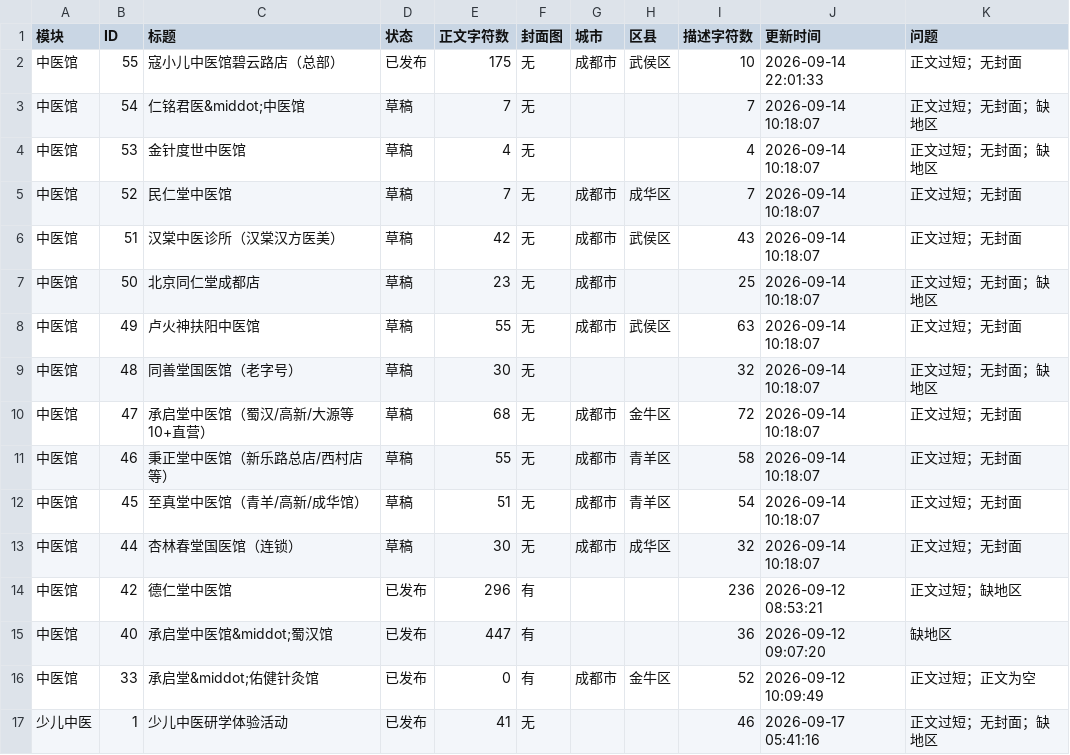
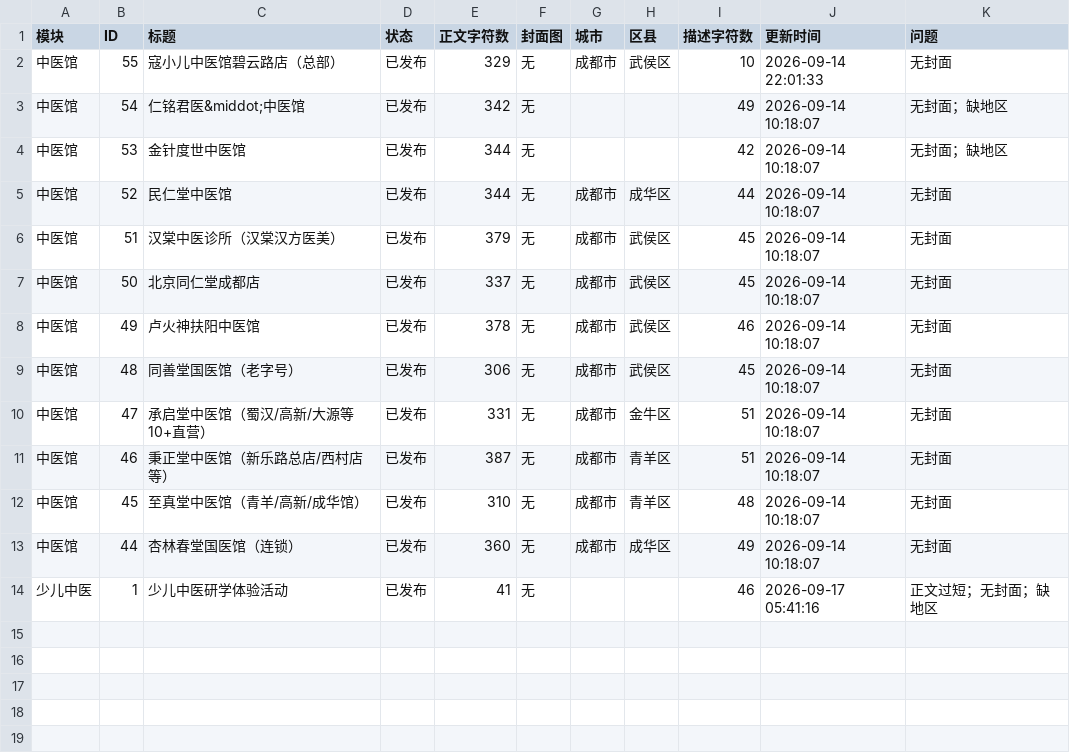
Before and after one commit to chfpsheng/chuanzhongyi, a CSV file: tools/content_audit_20260918.csv, drawn as a sheet.

```diff
--- a/tools/content_audit_20260918.csv
+++ b/tools/content_audit_20260918.csv
@@ -1,17 +1,14 @@
 "模块","ID","标题","状态","正文字符数","封面图","城市","区县","描述字符数","更新时间","问题"
-"中医馆","55","寇小儿中医馆碧云路店（总部）","已发布","175","无","成都市","武侯区","10","2026-09-14 22:01:33","正文过短；无封面"
-"中医馆","54","仁铭君医&middot;中医馆","草稿","7","无","","","7","2026-09-14 10:18:07","正文过短；无封面；缺地区"
-"中医馆","53","金针度世中医馆","草稿","4","无","","","4","2026-09-14 10:18:07","正文过短；无封面；缺地区"
-"中医馆","52","民仁堂中医馆","草稿","7","无","成都市","成华区","7","2026-09-14 10:18:07","正文过短；无封面"
-"中医馆","51","汉棠中医诊所（汉棠汉方医美）","草稿","42","无","成都市","武侯区","43","2026-09-14 10:18:07","正文过短；无封面"
-"中医馆","50","北京同仁堂成都店","草稿","23","无","成都市","","25","2026-09-14 10:18:07","正文过短；无封面；缺地区"
-"中医馆","49","卢火神扶阳中医馆","草稿","55","无","成都市","武侯区","63","2026-09-14 10:18:07","正文过短；无封面"
-"中医馆","48","同善堂国医馆（老字号）","草稿","30","无","","","32","2026-09-14 10:18:07","正文过短；无封面；缺地区"
-"中医馆","47","承启堂中医馆（蜀汉/高新/大源等10+直营）","草稿","68","无","成都市","金牛区","72","2026-09-14 10:18:07","正文过短；无封面"
-"中医馆","46","秉正堂中医馆（新乐路总店/西村店等）","草稿","55","无","成都市","青羊区","58","2026-09-14 10:18:07","正文过短；无封面"
-"中医馆","45","至真堂中医馆（青羊/高新/成华馆）","草稿","51","无","成都市","青羊区","54","2026-09-14 10:18:07","正文过短；无封面"
-"中医馆","44","杏林春堂国医馆（连锁）","草稿","30","无","成都市","成华区","32","2026-09-14 10:18:07","正文过短；无封面"
-"中医馆","42","德仁堂中医馆","已发布","296","有","","","236","2026-09-12 08:53:21","正文过短；缺地区"
-"中医馆","40","承启堂中医馆&middot;蜀汉馆","已发布","447","有","","","36","2026-09-12 09:07:20","缺地区"
-"中医馆","33","承启堂&middot;佑健针灸馆","已发布","0","有","成都市","金牛区","52","2026-09-12 10:09:49","正文过短；正文为空"
+"中医馆","55","寇小儿中医馆碧云路店（总部）","已发布","329","无","成都市","武侯区","10","2026-09-14 22:01:33","无封面"
+"中医馆","54","仁铭君医&middot;中医馆","已发布","342","无","","","49","2026-09-14 10:18:07","无封面；缺地区"
+"中医馆","53","金针度世中医馆","已发布","344","无","","","42","2026-09-14 10:18:07","无封面；缺地区"
+"中医馆","52","民仁堂中医馆","已发布","344","无","成都市","成华区","44","2026-09-14 10:18:07","无封面"
+"中医馆","51","汉棠中医诊所（汉棠汉方医美）","已发布","379","无","成都市","武侯区","45","2026-09-14 10:18:07","无封面"
+"中医馆","50","北京同仁堂成都店","已发布","337","无","成都市","武侯区","45","2026-09-14 10:18:07","无封面"
+"中医馆","49","卢火神扶阳中医馆","已发布","378","无","成都市","武侯区","46","2026-09-14 10:18:07","无封面"
+"中医馆","48","同善堂国医馆（老字号）","已发布","306","无","成都市","武侯区","45","2026-09-14 10:18:07","无封面"
+"中医馆","47","承启堂中医馆（蜀汉/高新/大源等10+直营）","已发布","331","无","成都市","金牛区","51","2026-09-14 10:18:07","无封面"
+"中医馆","46","秉正堂中医馆（新乐路总店/西村店等）","已发布","387","无","成都市","青羊区","51","2026-09-14 10:18:07","无封面"
+"中医馆","45","至真堂中医馆（青羊/高新/成华馆）","已发布","310","无","成都市","青羊区","48","2026-09-14 10:18:07","无封面"
+"中医馆","44","杏林春堂国医馆（连锁）","已发布","360","无","成都市","成华区","49","2026-09-14 10:18:07","无封面"
 "少儿中医","1","少儿中医研学体验活动","已发布","41","无","","","46","2026-09-17 05:41:16","正文过短；无封面；缺地区"
```
Also changed, not shown: 5 other files.
